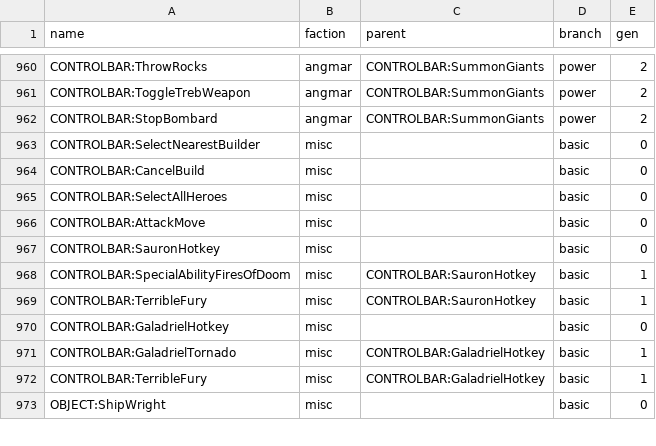
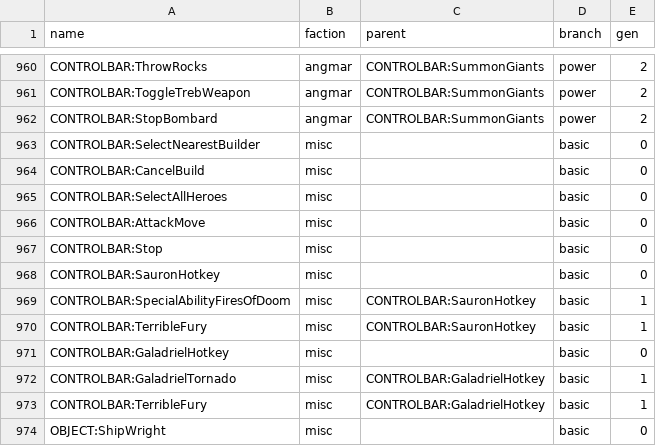
Before and after one commit to Styyg/BFME-KeyBinder, a CSV file: assets/data/csv/ROTWK 2.02 9.5.2.csv, drawn as a sheet; only a part is shown, gaps mark what is left out.

Commit message:
added Stop to ROTWK 9.5.2 & BFME2 1.09

```diff
--- a/assets/data/csv/ROTWK 2.02 9.5.2.csv
+++ b/assets/data/csv/ROTWK 2.02 9.5.2.csv
@@ -966,2 +966,3 @@ CONTROLBAR:SelectAllHeroes,misc,,basic,0
 CONTROLBAR:AttackMove,misc,,basic,0
+CONTROLBAR:Stop,misc,,basic,0
 CONTROLBAR:SauronHotkey,misc,,basic,0
```
Also changed, not shown: 6 other files.
